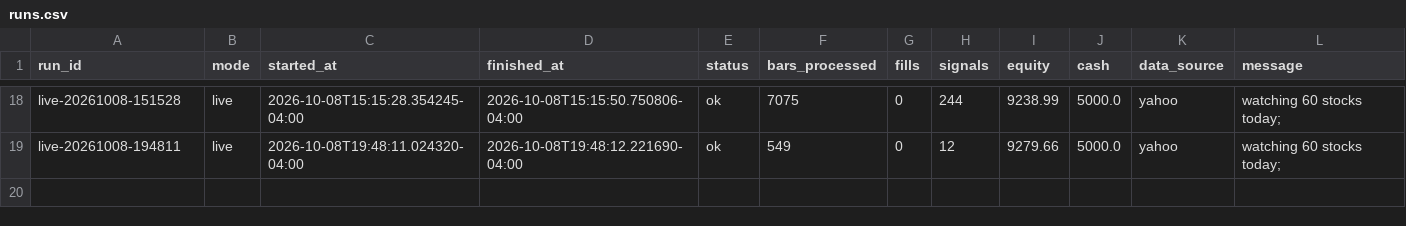
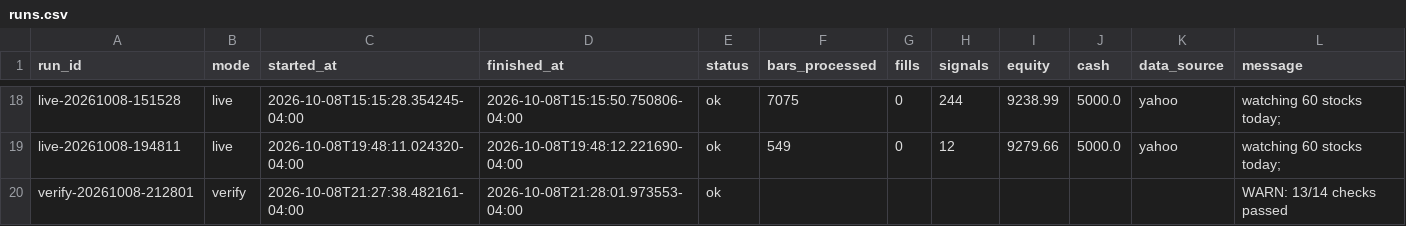
Before and after one commit to PatGuettler/robinhood-trade, a CSV file: runs.csv, drawn as a sheet; only a part is shown, gaps mark what is left out.

Commit message:
paper: verify 2026-10-09T01:28:02Z

```diff
--- a/runs.csv
+++ b/runs.csv
@@ -19 +19,2 @@ live-20261008-151528,live,2026-10-08T15:15:28.354245-04:00,2026-10-08T15:15:50.7
 live-20261008-194811,live,2026-10-08T19:48:11.024320-04:00,2026-10-08T19:48:12.221690-04:00,ok,549,0,12,9279.66,5000.0,yahoo,watching 60 stocks today;
+verify-20261008-212801,verify,2026-10-08T21:27:38.482161-04:00,2026-10-08T21:28:01.973553-04:00,ok,,,,,,,WARN: 13/14 checks passed
```
Also changed, not shown: 1 other file.
